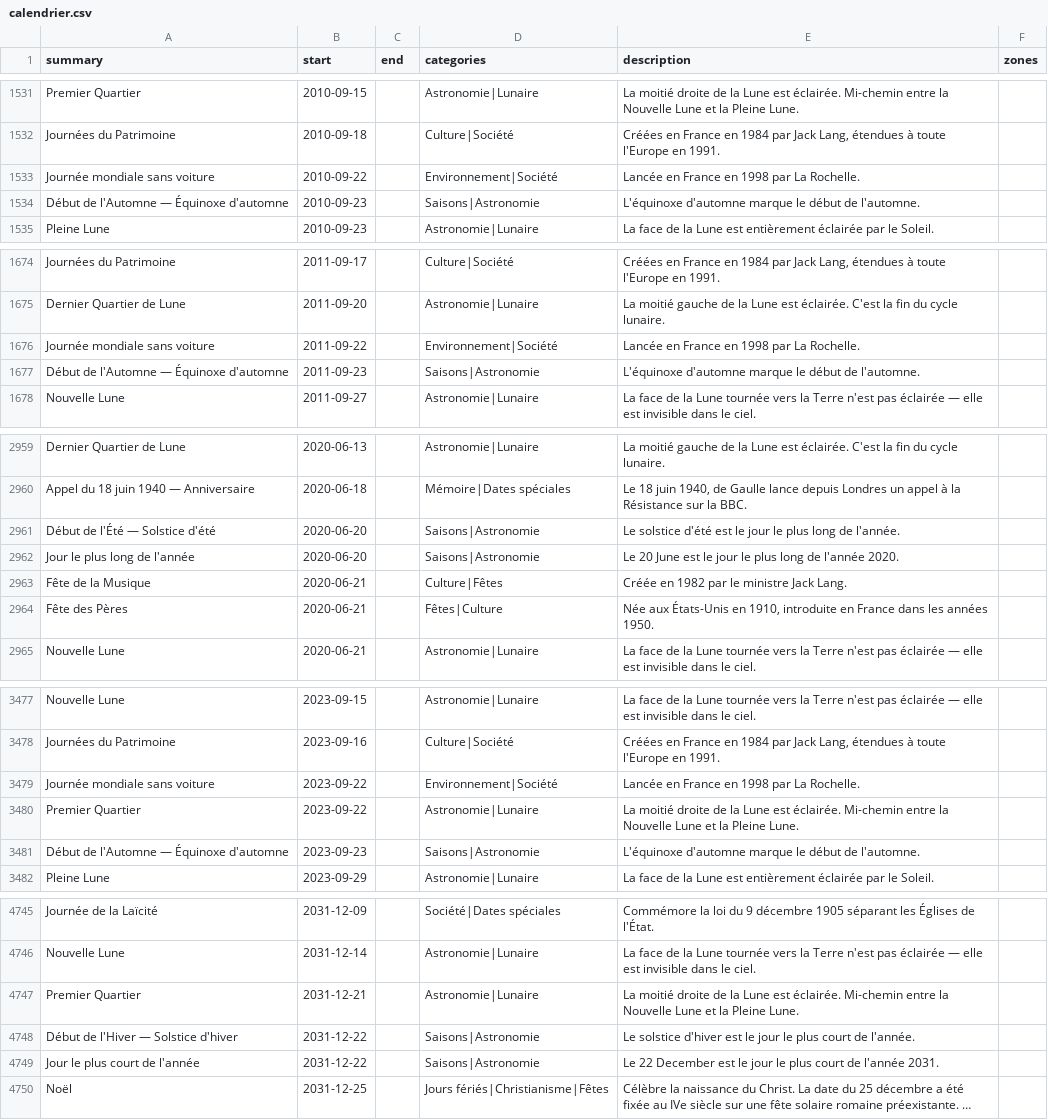
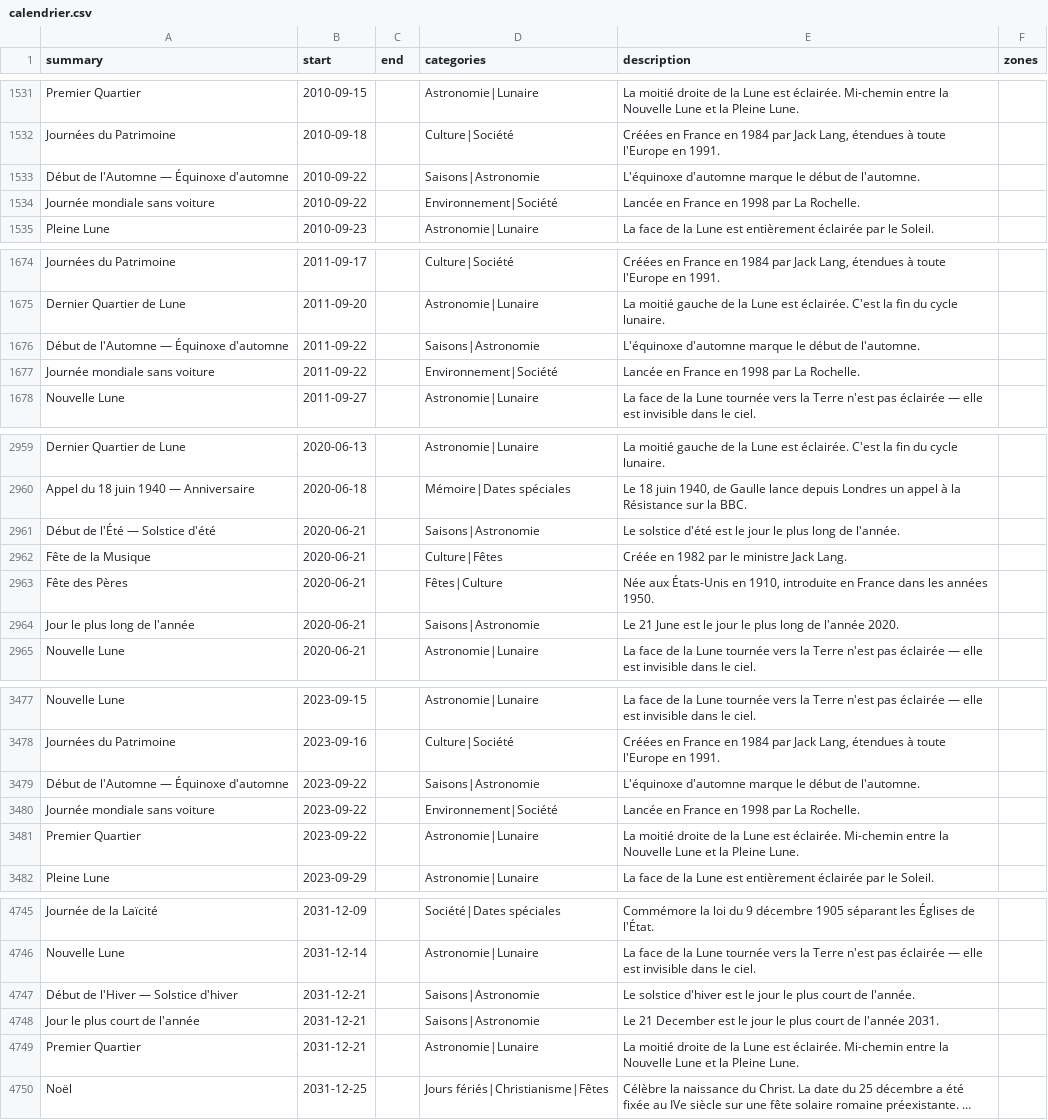
Before and after one commit to TiboTsr/calendrier-france-ics, a CSV file: calendrier.csv, drawn as a sheet; only a part is shown, gaps mark what is left out; long unchanged cells end in …; removed rows and columns are numbered as before the commit, all else as after; the diff covers the shown part only; the diff names each change by its address in the sheet, - before the commit and + after, or states it on an @@ line.

```diff
--- a/calendrier.csv
+++ b/calendrier.csv
+row 1533: Début de l'Automne — Équinoxe d'automne | 2010-09-22 |  | Saisons|Astronomie | L'équinoxe d'automne marque le début de l'automne.
-row 1534: Début de l'Automne — Équinoxe d'automne | 2010-09-23 |  | Saisons|Astronomie | L'équinoxe d'automne marque le début de l'automne.
+row 1676: Début de l'Automne — Équinoxe d'automne | 2011-09-22 |  | Saisons|Astronomie | L'équinoxe d'automne marque le début de l'automne.
-row 1677: Début de l'Automne — Équinoxe d'automne | 2011-09-23 |  | Saisons|Astronomie | L'équinoxe d'automne marque le début de l'automne.
-B2961 (start): 2020-06-20
+B2961 (start): 2020-06-21
-row 2962: Jour le plus long de l'année | 2020-06-20 |  | Saisons|Astronomie | Le 20 June est le jour le plus long de l'année 2020.
+row 2964: Jour le plus long de l'année | 2020-06-21 |  | Saisons|Astronomie | Le 21 June est le jour le plus long de l'année 2020.
+row 3479: Début de l'Automne — Équinoxe d'automne | 2023-09-22 |  | Saisons|Astronomie | L'équinoxe d'automne marque le début de l'automne.
-row 3481: Début de l'Automne — Équinoxe d'automne | 2023-09-23 |  | Saisons|Astronomie | L'équinoxe d'automne marque le début de l'automne.
+row 4747: Début de l'Hiver — Solstice d'hiver | 2031-12-21 |  | Saisons|Astronomie | Le solstice d'hiver est le jour le plus court de l'année.
+row 4748: Jour le plus court de l'année | 2031-12-21 |  | Saisons|Astronomie | Le 21 December est le jour le plus court de l'année 2031.
-row 4748: Début de l'Hiver — Solstice d'hiver | 2031-12-22 |  | Saisons|Astronomie | Le solstice d'hiver est le jour le plus court de l'année.
-row 4749: Jour le plus court de l'année | 2031-12-22 |  | Saisons|Astronomie | Le 22 December est le jour le plus court de l'année 2031.
```
Also changed, not shown: 1 added row, 1 removed row and 6 edited cells elsewhere in this file, 12 other files.
